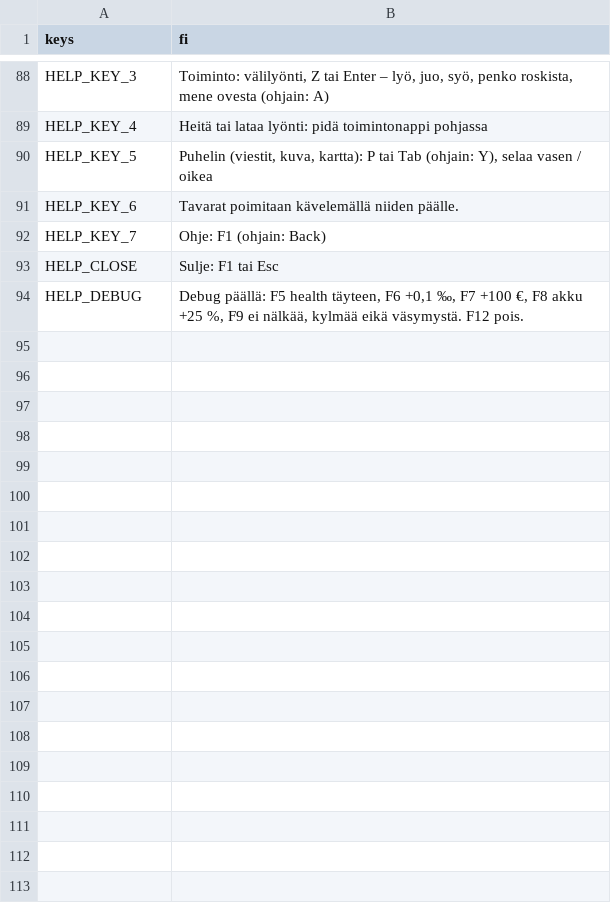
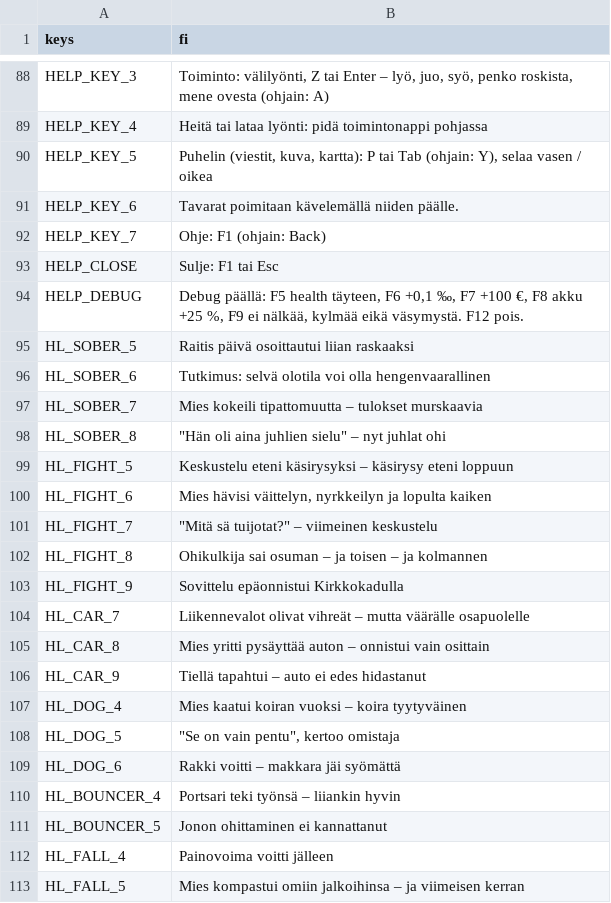
Before and after one commit to Ecculi/GoodMorningMoonshine, a CSV file: localization/strings.csv, drawn as a sheet; only a part is shown, gaps mark what is left out; the diff covers the shown part only.

```diff
--- a/localization/strings.csv
+++ b/localization/strings.csv
@@ -94 +94,20 @@ HELP_CLOSE,Sulje: F1 tai Esc
 HELP_DEBUG,"Debug päällä: F5 health täyteen, F6 +0,1 ‰, F7 +100 €, F8 akku +25 %, F9 ei nälkää, kylmää eikä väsymystä. F12 pois."
+HL_SOBER_5,Raitis päivä osoittautui liian raskaaksi
+HL_SOBER_6,Tutkimus: selvä olotila voi olla hengenvaarallinen
+HL_SOBER_7,Mies kokeili tipattomuutta – tulokset murskaavia
+HL_SOBER_8,"""Hän oli aina juhlien sielu"" – nyt juhlat ohi"
+HL_FIGHT_5,Keskustelu eteni käsirysyksi – käsirysy eteni loppuun
+HL_FIGHT_6,"Mies hävisi väittelyn, nyrkkeilyn ja lopulta kaiken"
+HL_FIGHT_7,"""Mitä sä tuijotat?"" – viimeinen keskustelu"
+HL_FIGHT_8,Ohikulkija sai osuman – ja toisen – ja kolmannen
+HL_FIGHT_9,Sovittelu epäonnistui Kirkkokadulla
+HL_CAR_7,Liikennevalot olivat vihreät – mutta väärälle osapuolelle
+HL_CAR_8,Mies yritti pysäyttää auton – onnistui vain osittain
+HL_CAR_9,Tiellä tapahtui – auto ei edes hidastanut
+HL_DOG_4,Mies kaatui koiran vuoksi – koira tyytyväinen
+HL_DOG_5,"""Se on vain pentu"", kertoo omistaja"
+HL_DOG_6,Rakki voitti – makkara jäi syömättä
+HL_BOUNCER_4,Portsari teki työnsä – liiankin hyvin
+HL_BOUNCER_5,Jonon ohittaminen ei kannattanut
+HL_FALL_4,Painovoima voitti jälleen
+HL_FALL_5,Mies kompastui omiin jalkoihinsa – ja viimeisen kerran
```
Also changed, not shown: 11 added rows elsewhere in this file, 1 other file.
